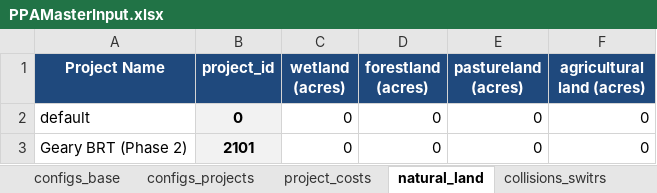
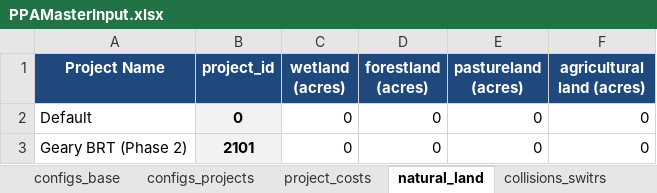
Before and after one commit to BayAreaMetro/travel-model-one, an Excel workbook: utilities/PBA40/metrics/PPAMasterInput.xlsx, sheet natural_land, drawn as a sheet; values as stored, in another font and other column widths than the file's, no borders; the diff names each change by its address in the sheet, - before the commit and + after, or states it on an @@ line.

```diff
--- a/utilities/PBA40/metrics/PPAMasterInput.xlsx (sheet natural_land)
+++ b/utilities/PBA40/metrics/PPAMasterInput.xlsx (sheet natural_land)
-A2 (Project Name): default
+A2 (Project Name): Default
```
Also changed, not shown: sheet project_costs, sheet collisions_switrs, sheet guiding_principles.
